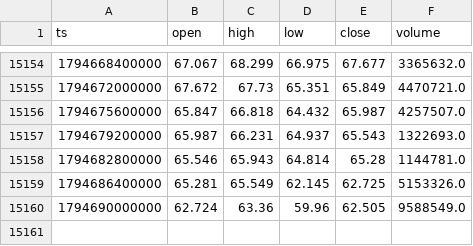
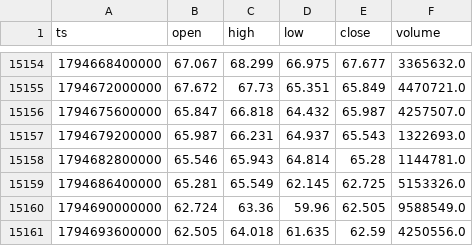
Before and after one commit to zqvo04/fabletradebot, a CSV file: live_data/HYPE_1H.csv, drawn as a sheet; only a part is shown, gaps mark what is left out.

```diff
--- a/live_data/HYPE_1H.csv
+++ b/live_data/HYPE_1H.csv
@@ -15160 +15160,2 @@ ts,open,high,low,close,volume
 1794690000000,62.724,63.36,59.96,62.505,9588549.0
+1794693600000,62.505,64.018,61.635,62.59,4250556.0
```
Also changed, not shown: live_data/ONDO_1H.csv, 8 other files.
